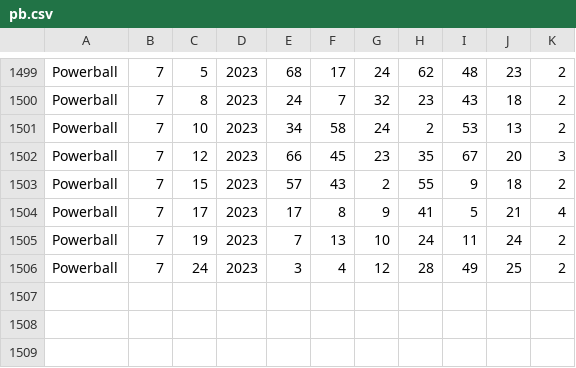
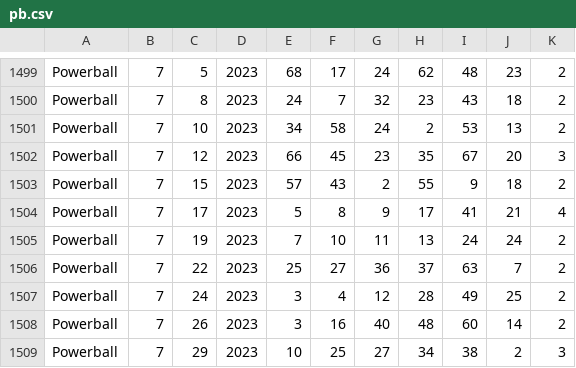
Before and after one commit to cpsource/PlayWithAI, a CSV file: transformers/pb.csv, drawn as a sheet; only a part is shown, gaps mark what is left out.

Commit message:
add in new data

```diff
--- a/transformers/pb.csv
+++ b/transformers/pb.csv
@@ -1503,4 +1503,7 @@ Powerball,7,12,2023,66,45,23,35,67,20,3
 Powerball,7,15,2023,57,43,2,55,9,18,2
-Powerball,7,17,2023,17,8,9,41,5,21,4
-Powerball,7,19,2023,7,13,10,24,11,24,2
+Powerball,7,17,2023,5,8,9,17,41,21,4
+Powerball,7,19,2023,7,10,11,13,24,24,2
+Powerball,7,22,2023,25,27,36,37,63,7,2
 Powerball,7,24,2023,3,4,12,28,49,25,2
+Powerball,7,26,2023,3,16,40,48,60,14,2
+Powerball,7,29,2023,10,25,27,34,38,2,3
```
